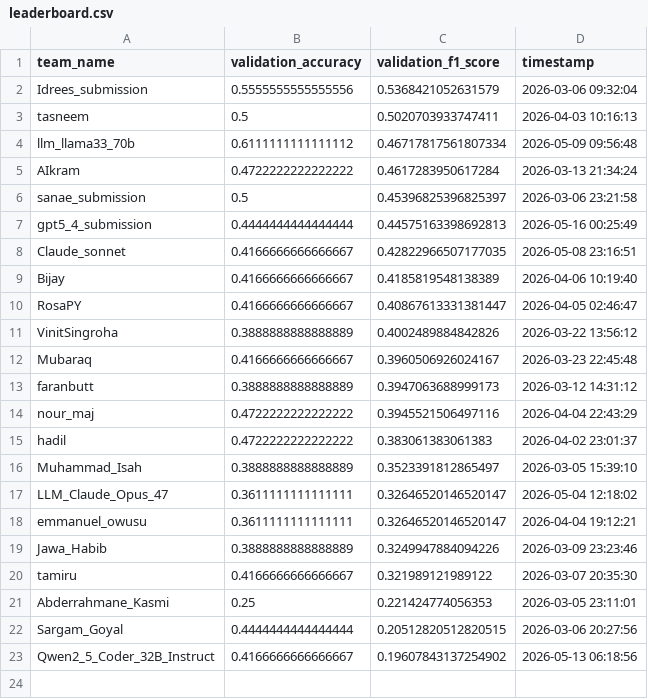
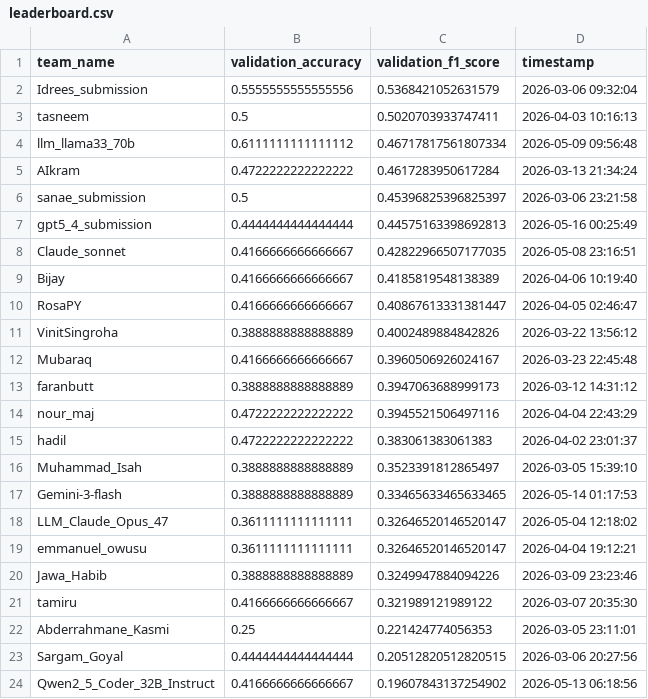
Before and after one commit to mubbytheback/CGCC_LLM, a CSV file: leaderboard/leaderboard.csv, drawn as a sheet.

Commit message:
Processed new submission [skip ci]

```diff
--- a/leaderboard/leaderboard.csv
+++ b/leaderboard/leaderboard.csv
@@ -16,2 +16,3 @@ hadil,0.4722222222222222,0.383061383061383,2026-04-02 23:01:37
 Muhammad_Isah,0.3888888888888889,0.3523391812865497,2026-03-05 15:39:10
+Gemini-3-flash,0.3888888888888889,0.33465633465633465,2026-05-14 01:17:53
 LLM_Claude_Opus_47,0.3611111111111111,0.32646520146520147,2026-05-04 12:18:02
```
